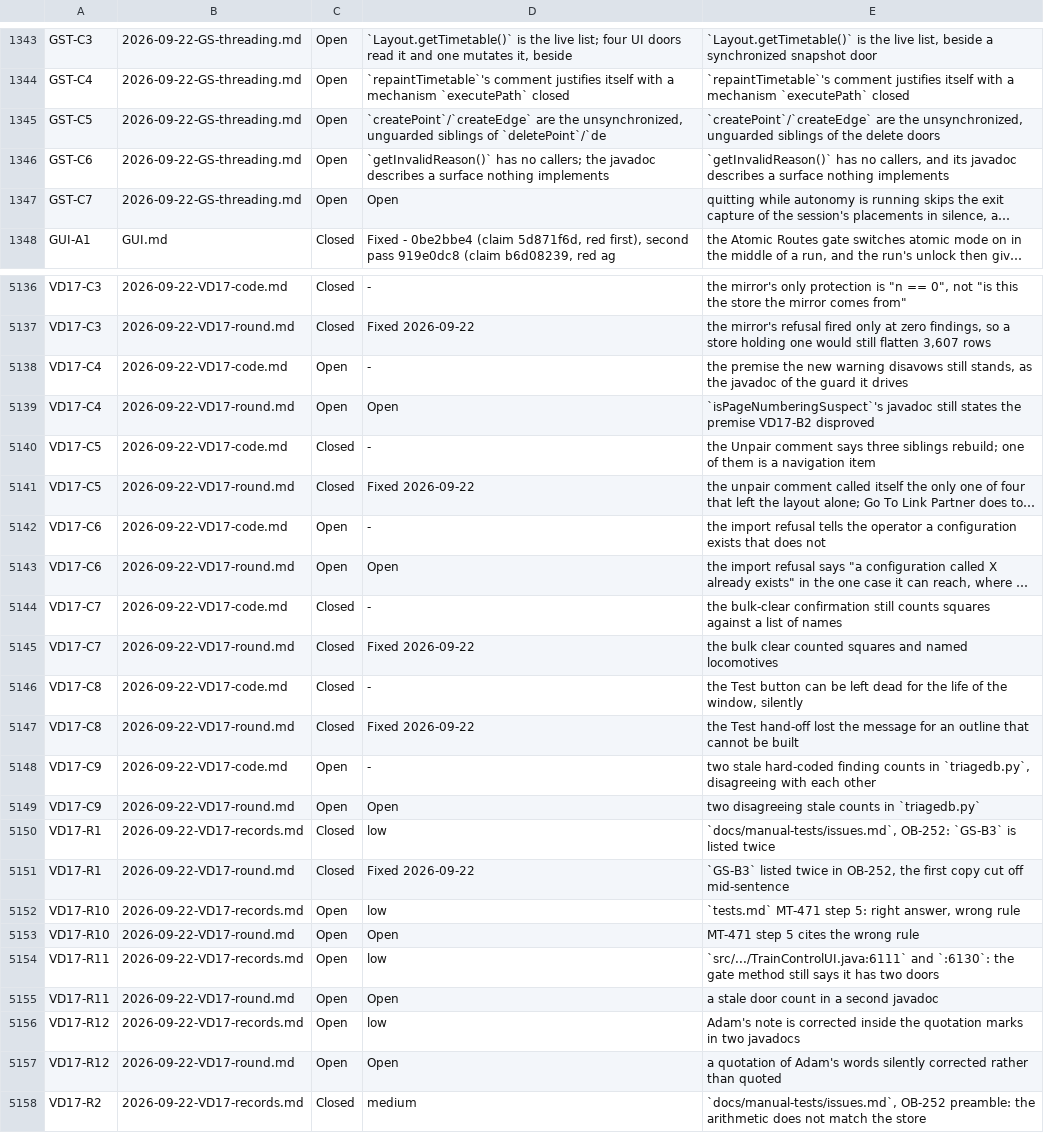
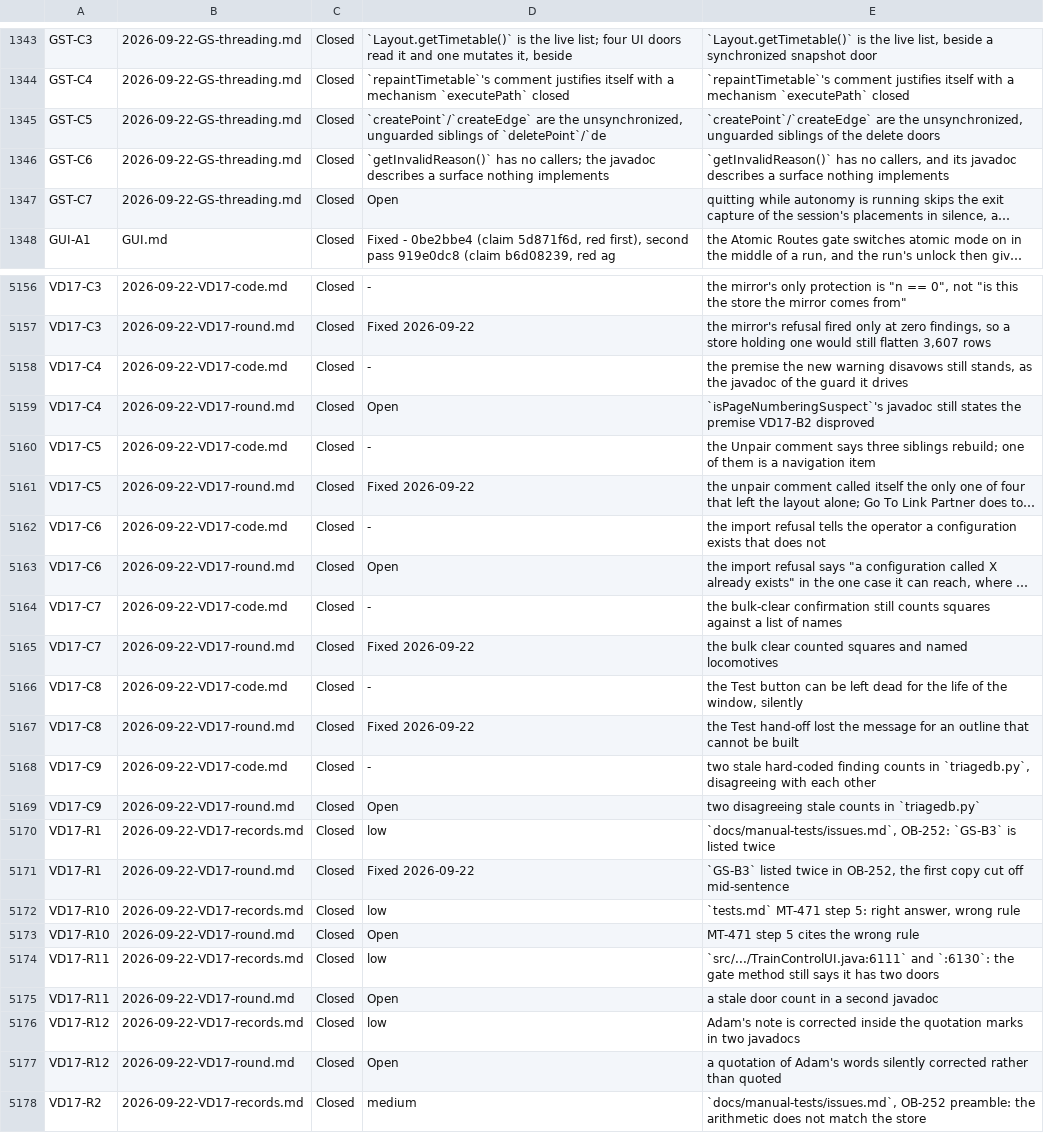
Before and after one commit to bob123456678/TrainControl, a TSV file: docs/manual-tests/findings.tsv, drawn as a sheet; only a part is shown, gaps mark what is left out; long unchanged cells end in …; addresses are those after the commit; the diff covers the shown part only; the diff names each change by its address in the sheet, - before the commit and + after, or states it on an @@ line.

```diff
--- a/docs/manual-tests/findings.tsv
+++ b/docs/manual-tests/findings.tsv
-C1343:C1347: Open
+C1343:C1347: Closed
-C5158:C5159: Open
+C5158:C5159: Closed
-C5162:C5163: Open
+C5162:C5163: Closed
-C5168:C5169: Open
+C5168:C5169: Closed
-C5172:C5177: Open
+C5172:C5177: Closed
```
Also changed, not shown: 20 added rows and 47 edited cells elsewhere in this file, 5 other files.
